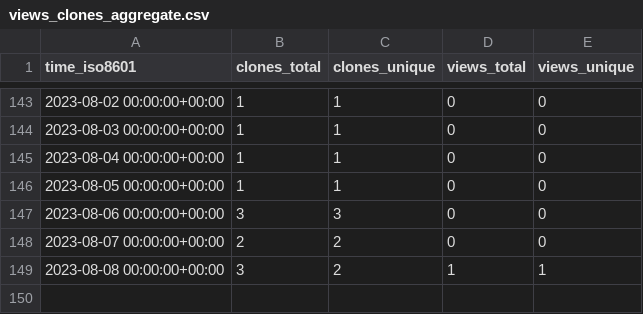
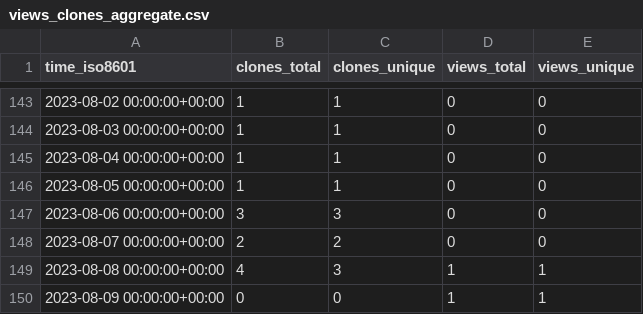
Before and after one commit to abhinav12k/Drunkyard, a CSV file: abhinav12k/Drunkyard/ghrs-data/views_clones_aggregate.csv, drawn as a sheet; only a part is shown, gaps mark what is left out.

```diff
--- a/abhinav12k/Drunkyard/ghrs-data/views_clones_aggregate.csv
+++ b/abhinav12k/Drunkyard/ghrs-data/views_clones_aggregate.csv
@@ -148,2 +148,3 @@ time_iso8601,clones_total,clones_unique,views_total,views_unique
 2023-08-07 00:00:00+00:00,2,2,0,0
-2023-08-08 00:00:00+00:00,3,2,1,1
+2023-08-08 00:00:00+00:00,4,3,1,1
+2023-08-09 00:00:00+00:00,0,0,1,1
```
Also changed, not shown: 1 other file.
